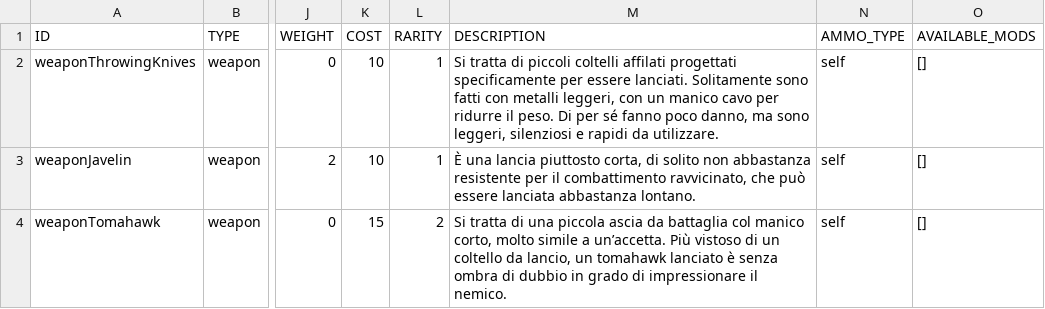
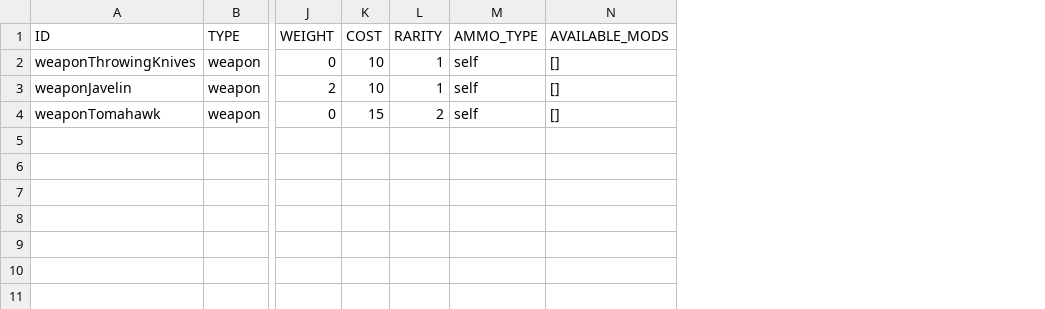
Before and after one commit to vittoema96/vittoema96.github.io, a CSV file: public/data/weapon/throwing.csv, drawn as a sheet; only a part is shown, gaps mark what is left out; the diff names each change by its address in the sheet, - before the commit and + after, or states it on an @@ line.

Commit message:
Fixes and improvements on data

```diff
--- a/public/data/weapon/throwing.csv
+++ b/public/data/weapon/throwing.csv
-column M (DESCRIPTION), rows 2-4: Si tratta di piccoli coltelli affilati progettati specificamente per essere lanciati. Solitamente sono fatti con metalli leggeri, con un manico cavo per ridurre il peso. Di per sé fanno poco danno, ma sono leggeri, silenziosi e rapidi da utilizzare. | È una lancia piuttosto corta, di solito non abbastanza resistente per il combattimento ravvicinato, che può essere lanciata abbastanza lontano. | Si tratta di una piccola ascia da battaglia col manico corto, molto simile a un’accetta. Più vistoso di un coltello da lancio, un tomahawk lanciato è senza ombra di dubbio in grado di impressionare il nemico.
```
Also changed, not shown: 8 other files.
